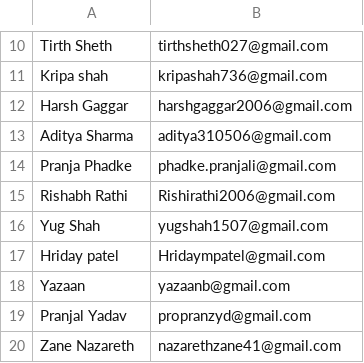
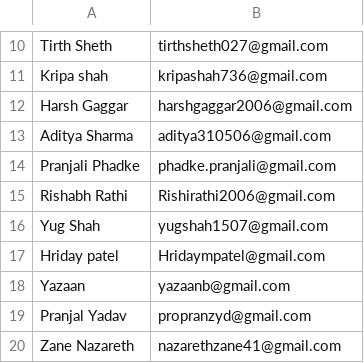
Before and after one commit to djsnss/Certificate-Generator-Nss, a CSV file: attendance/beach_cleanup_2025.csv, drawn as a sheet; only a part is shown, gaps mark what is left out.

Commit message:
csv update

```diff
--- a/attendance/beach_cleanup_2025.csv
+++ b/attendance/beach_cleanup_2025.csv
@@ -13,3 +13,3 @@ Harsh Gaggar,harshgaggar2006@gmail.com
 Aditya Sharma,aditya310506@gmail.com
-Pranja Phadke,phadke.pranjali@gmail.com
+Pranjali Phadke,phadke.pranjali@gmail.com
 Rishabh Rathi,Rishirathi2006@gmail.com
```
